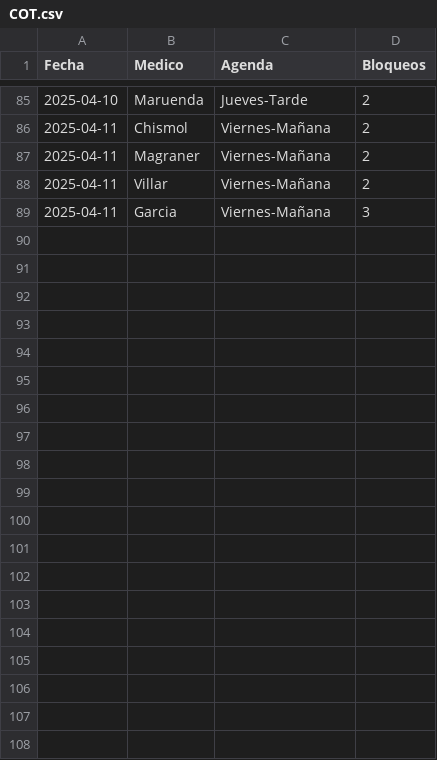
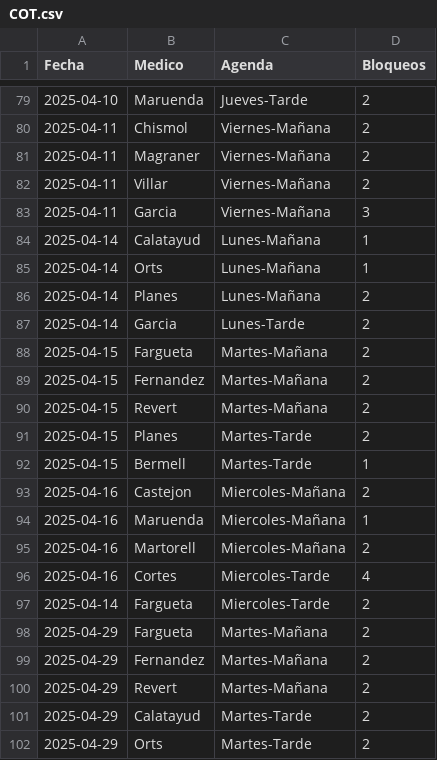
Before and after one commit to cristinogomez/uga_anexo, a CSV file: COT.csv, drawn as a sheet; only a part is shown, gaps mark what is left out; the diff covers the shown part only.

```diff
--- a/COT.csv
+++ b/COT.csv
@@ -89 +83,20 @@
 2025-04-11,Garcia,Viernes-Mañana,3
+2025-04-14,Calatayud,Lunes-Mañana,1
+2025-04-14,Orts,Lunes-Mañana,1
+2025-04-14,Planes,Lunes-Mañana,2
+2025-04-14,Garcia,Lunes-Tarde,2
+2025-04-15,Fargueta,Martes-Mañana,2
+2025-04-15,Fernandez,Martes-Mañana,2
+2025-04-15,Revert,Martes-Mañana,2
+2025-04-15,Planes,Martes-Tarde,2
+2025-04-15,Bermell,Martes-Tarde,1
+2025-04-16,Castejon,Miercoles-Mañana,2
+2025-04-16,Maruenda,Miercoles-Mañana,1
+2025-04-16,Martorell,Miercoles-Mañana,2
+2025-04-16,Cortes,Miercoles-Tarde,4
+2025-04-14,Fargueta,Miercoles-Tarde,2
+2025-04-29,Fargueta,Martes-Mañana,2
+2025-04-29,Fernandez,Martes-Mañana,2
+2025-04-29,Revert,Martes-Mañana,2
+2025-04-29,Calatayud,Martes-Tarde,2
+2025-04-29,Orts,Martes-Tarde,2
```
Also changed, not shown: 16 added rows and 6 removed rows elsewhere in this file, ACV.csv.
